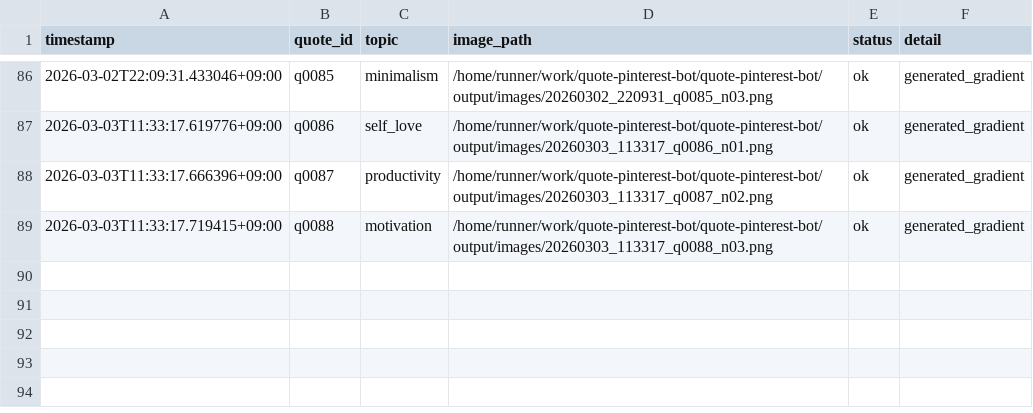
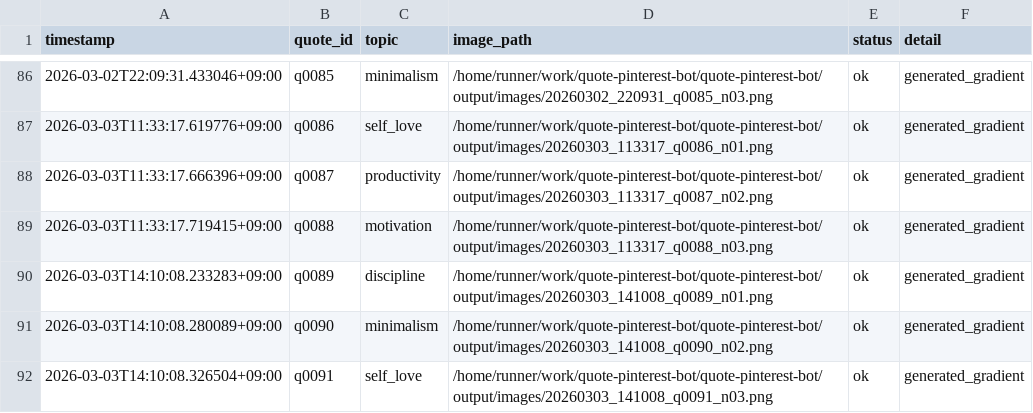
Before and after one commit to p-yoshikawa/quote-pinterest-bot, a CSV file: logs/posts.csv, drawn as a sheet; only a part is shown, gaps mark what is left out.

Commit message:
bot: auto generate 3 images

```diff
--- a/logs/posts.csv
+++ b/logs/posts.csv
@@ -89 +89,4 @@ timestamp,quote_id,topic,image_path,status,detail
 2026-03-03T11:33:17.719415+09:00,q0088,motivation,/home/runner/work/quote-pinterest-bot/quote-pinterest-bot/output/images/20260303_113317_q0088_n03.png,ok,generated_gradient
+2026-03-03T14:10:08.233283+09:00,q0089,discipline,/home/runner/work/quote-pinterest-bot/quote-pinterest-bot/output/images/20260303_141008_q0089_n01.png,ok,generated_gradient
+2026-03-03T14:10:08.280089+09:00,q0090,minimalism,/home/runner/work/quote-pinterest-bot/quote-pinterest-bot/output/images/20260303_141008_q0090_n02.png,ok,generated_gradient
+2026-03-03T14:10:08.326504+09:00,q0091,self_love,/home/runner/work/quote-pinterest-bot/quote-pinterest-bot/output/images/20260303_141008_q0091_n03.png,ok,generated_gradient
```
Also changed, not shown: 4 other files.
